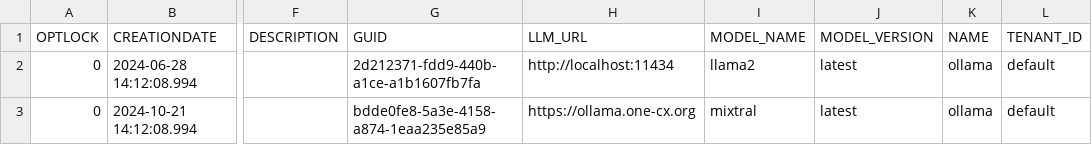
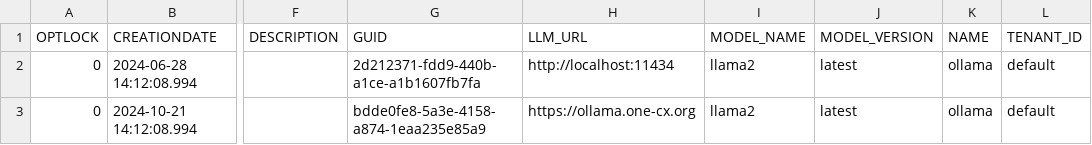
Before and after one commit to onecx-apps/onecx-ai-quarkus-svc, a CSV file: src/main/resources/db/v1/2024-06-28-provider-data.csv, drawn as a sheet; only a part is shown, gaps mark what is left out; the diff names each change by its address in the sheet, - before the commit and + after, or states it on an @@ line.

Commit message:
changed from mixtral to llama2

```diff
--- a/src/main/resources/db/v1/2024-06-28-provider-data.csv
+++ b/src/main/resources/db/v1/2024-06-28-provider-data.csv
-I3 (MODEL_NAME): mixtral
+I3 (MODEL_NAME): llama2
```
Also changed, not shown: 1 other file.
